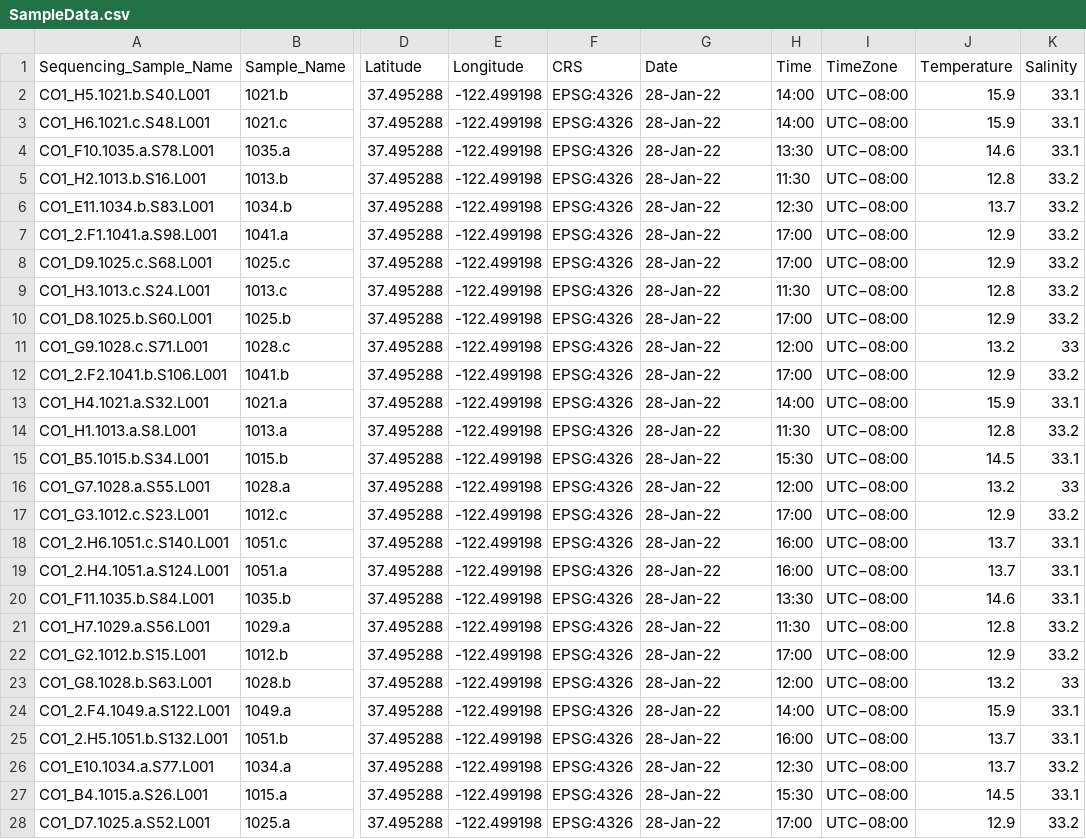
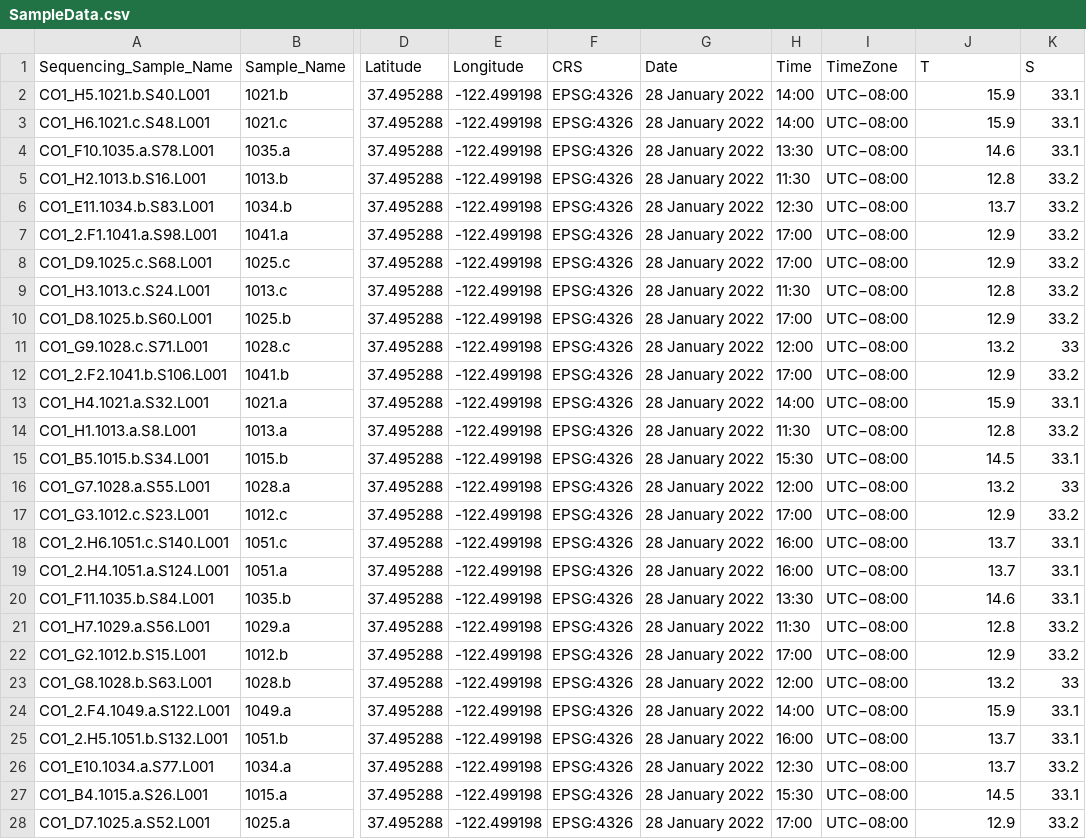
Before and after one commit to meghanmshea/intertidal-eDNA, a CSV file: Data/GBIF/SampleData.csv, drawn as a sheet; only a part is shown, gaps mark what is left out; the diff covers the shown part only; the diff names each change by its address in the sheet, - before the commit and + after, or states it on an @@ line.

Commit message:
Writing new code for PowerPoint figures and sample schema figure

```diff
--- a/Data/GBIF/SampleData.csv
+++ b/Data/GBIF/SampleData.csv
-J1: Temperature
+J1: T
-K1: Salinity
+K1: S
-G2:G28 (Date): 28-Jan-22
+G2:G28 (Date): 28 January 2022
```
Also changed, not shown: 132 edited cells elsewhere in this file, Data/Analysis Products/TaxonDiversity.csv, 20 other files.
